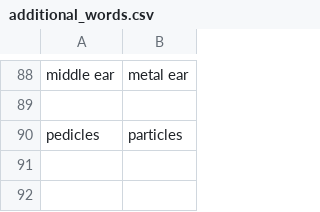
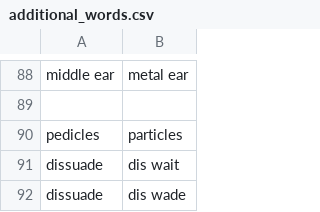
Before and after one commit to PetrKryslUCSD/knausj_talon_pk, a CSV file: settings/additional_words.csv, drawn as a sheet; only a part is shown, gaps mark what is left out; the diff names each change by its address in the sheet, - before the commit and + after, or states it on an @@ line.

```diff
--- a/settings/additional_words.csv
+++ b/settings/additional_words.csv
+row 91: dissuade | dis wait
+row 92: dissuade | dis wade
```
Also changed, not shown: 4 other files.
